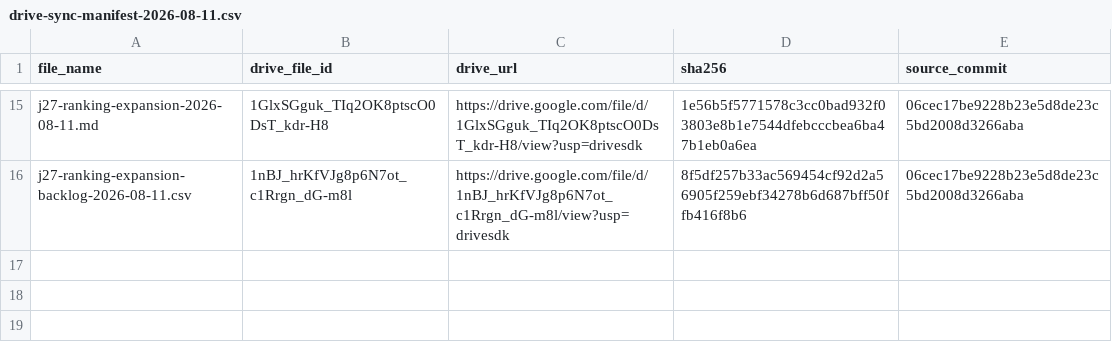
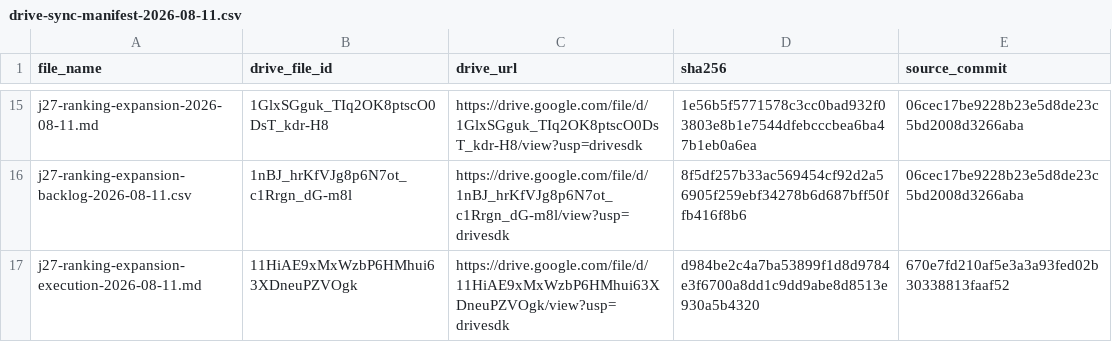
Before and after one commit to thannous/dreamer, a CSV file: marketing/seo/ahrefs/starter-2026-07-16/drive-sync-manifest-2026-08-11.csv, drawn as a sheet; only a part is shown, gaps mark what is left out.

Commit message:
docs(seo): register ranking execution archive

```diff
--- a/marketing/seo/ahrefs/starter-2026-07-16/drive-sync-manifest-2026-08-11.csv
+++ b/marketing/seo/ahrefs/starter-2026-07-16/drive-sync-manifest-2026-08-11.csv
@@ -16 +16,2 @@ j27-ranking-expansion-2026-08-11.md,1GlxSGguk_TIq2OK8ptscO0DsT_kdr-H8,https://dr
 j27-ranking-expansion-backlog-2026-08-11.csv,1nBJ_hrKfVJg8p6N7ot_c1Rrgn_dG-m8l,https://drive.google.com/file/d/1nBJ_hrKfVJg8p6N7ot_c1Rrgn_dG-m8l/view?usp=drivesdk,8f5df257b33ac569454cf92d2a56905f259ebf34278b6d687bff50ffb416f8b6,06cec17be9228b23e5d8de23c5bd2008d3266aba
+j27-ranking-expansion-execution-2026-08-11.md,11HiAE9xMxWzbP6HMhui63XDneuPZVOgk,https://drive.google.com/file/d/11HiAE9xMxWzbP6HMhui63XDneuPZVOgk/view?usp=drivesdk,d984be2c4a7ba53899f1d8d9784e3f6700a8dd1c9dd9abe8d8513e930a5b4320,670e7fd210af5e3a3a93fed02b30338813faaf52
```
Also changed, not shown: 2 other files.
